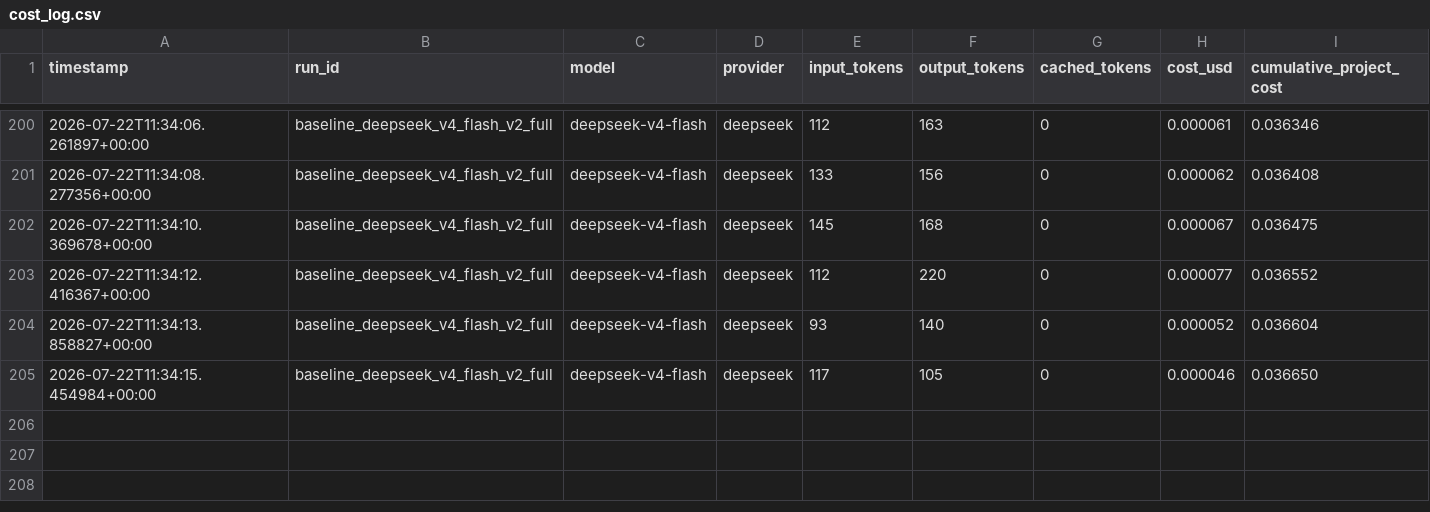
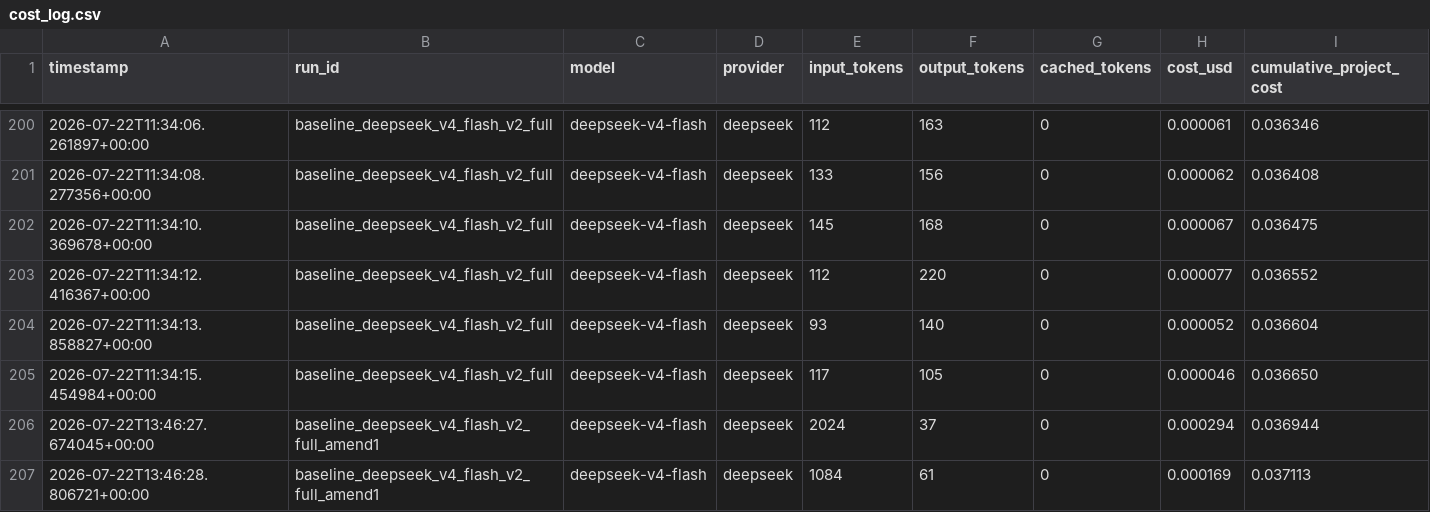
Before and after one commit to endilaz/nontrivial, a CSV file: logs/cost_log.csv, drawn as a sheet; only a part is shown, gaps mark what is left out; the diff names each change by its address in the sheet, - before the commit and + after, or states it on an @@ line.

Commit message:
C2: baseline top-up for replacement tasks factual-051/052
2 calls, $0.00046; 051 correct (exact), 052 unscored ('Am Rong' vs 'filmmaker'
— judge candidate). 200/200 baseline coverage restored on the amended task set.

```diff
--- a/logs/cost_log.csv
+++ b/logs/cost_log.csv
+row 206: 2026-07-22T13:46:27.674045+00:00 | baseline_deepseek_v4_flash_v2_full_amend1 | deepseek-v4-flash | deepseek | 2024 | 37 | 0 | 0.000294 | 0.036944
+row 207: 2026-07-22T13:46:28.806721+00:00 | baseline_deepseek_v4_flash_v2_full_amend1 | deepseek-v4-flash | deepseek | 1084 | 61 | 0 | 0.000169 | 0.037113
```
Also changed, not shown: 8 other files.
